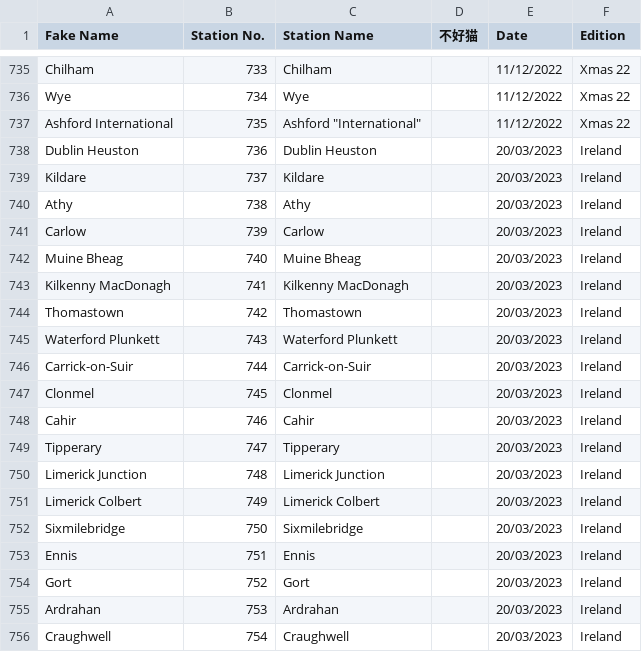
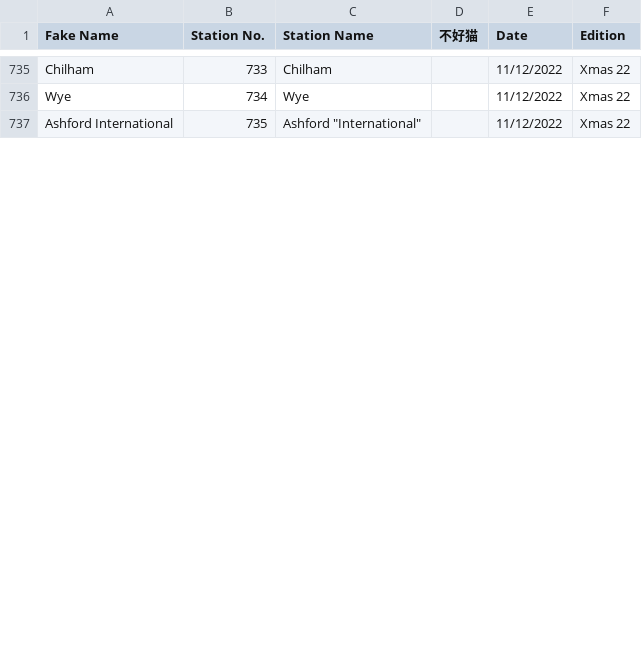
Before and after one commit to NuttyTrains/NuttyTrains.github.io, a CSV file: data/stations.csv, drawn as a sheet; only a part is shown, gaps mark what is left out; the diff covers the shown part only; the diff names each change by its address in the sheet, - before the commit and + after, or states it on an @@ line.

```diff
--- a/data/stations.csv
+++ b/data/stations.csv
-row 738: Dublin Heuston | 736 | Dublin Heuston |  | 20/03/2023 | Ireland
-row 739: Kildare | 737 | Kildare |  | 20/03/2023 | Ireland
-row 740: Athy | 738 | Athy |  | 20/03/2023 | Ireland
-row 741: Carlow | 739 | Carlow |  | 20/03/2023 | Ireland
-row 742: Muine Bheag | 740 | Muine Bheag |  | 20/03/2023 | Ireland
-row 743: Kilkenny MacDonagh | 741 | Kilkenny MacDonagh |  | 20/03/2023 | Ireland
-row 744: Thomastown | 742 | Thomastown |  | 20/03/2023 | Ireland
-row 745: Waterford Plunkett | 743 | Waterford Plunkett |  | 20/03/2023 | Ireland
-row 746: Carrick-on-Suir | 744 | Carrick-on-Suir |  | 20/03/2023 | Ireland
-row 747: Clonmel | 745 | Clonmel |  | 20/03/2023 | Ireland
-row 748: Cahir | 746 | Cahir |  | 20/03/2023 | Ireland
-row 749: Tipperary | 747 | Tipperary |  | 20/03/2023 | Ireland
-row 750: Limerick Junction | 748 | Limerick Junction |  | 20/03/2023 | Ireland
-row 751: Limerick Colbert | 749 | Limerick Colbert |  | 20/03/2023 | Ireland
-row 752: Sixmilebridge | 750 | Sixmilebridge |  | 20/03/2023 | Ireland
-row 753: Ennis | 751 | Ennis |  | 20/03/2023 | Ireland
-row 754: Gort | 752 | Gort |  | 20/03/2023 | Ireland
-row 755: Ardrahan | 753 | Ardrahan |  | 20/03/2023 | Ireland
-row 756: Craughwell | 754 | Craughwell |  | 20/03/2023 | Ireland
```
Also changed, not shown: 3 removed rows and 47 edited cells elsewhere in this file, 3 other files.
